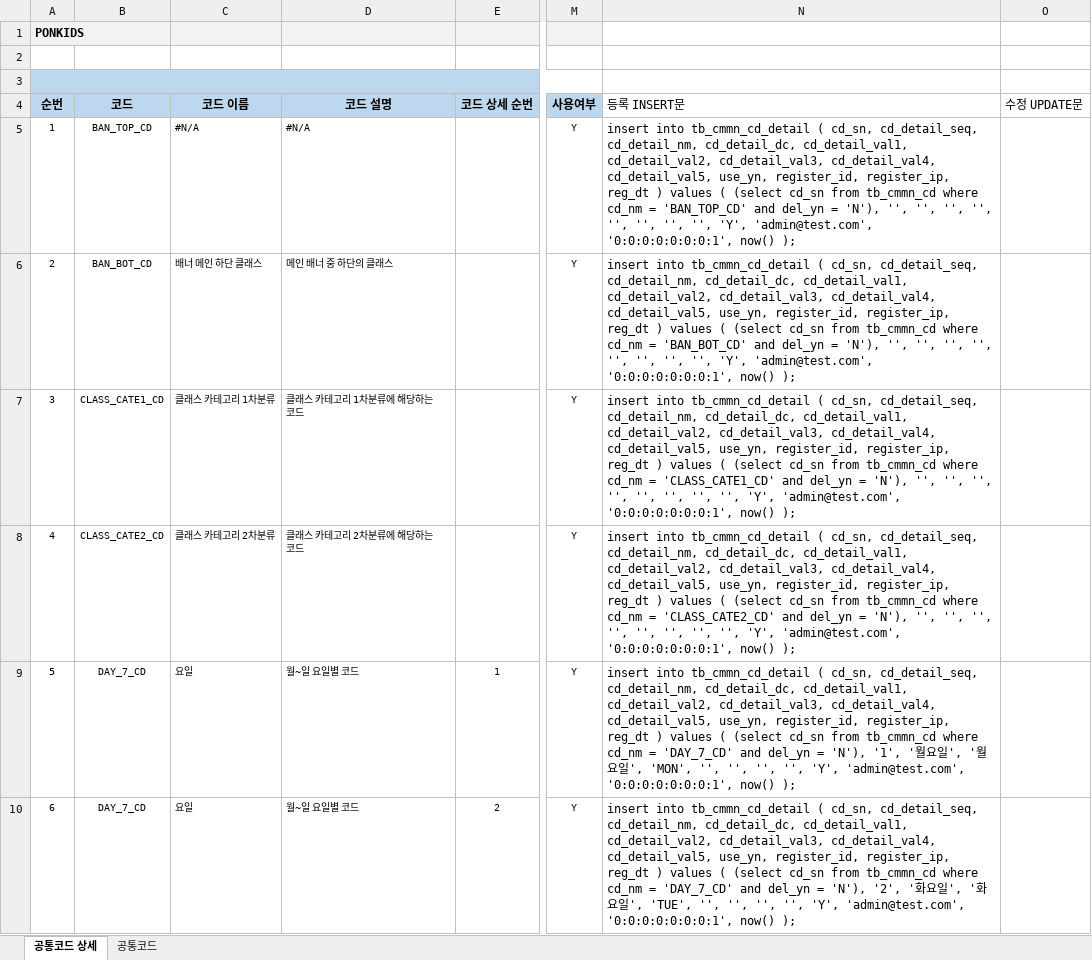
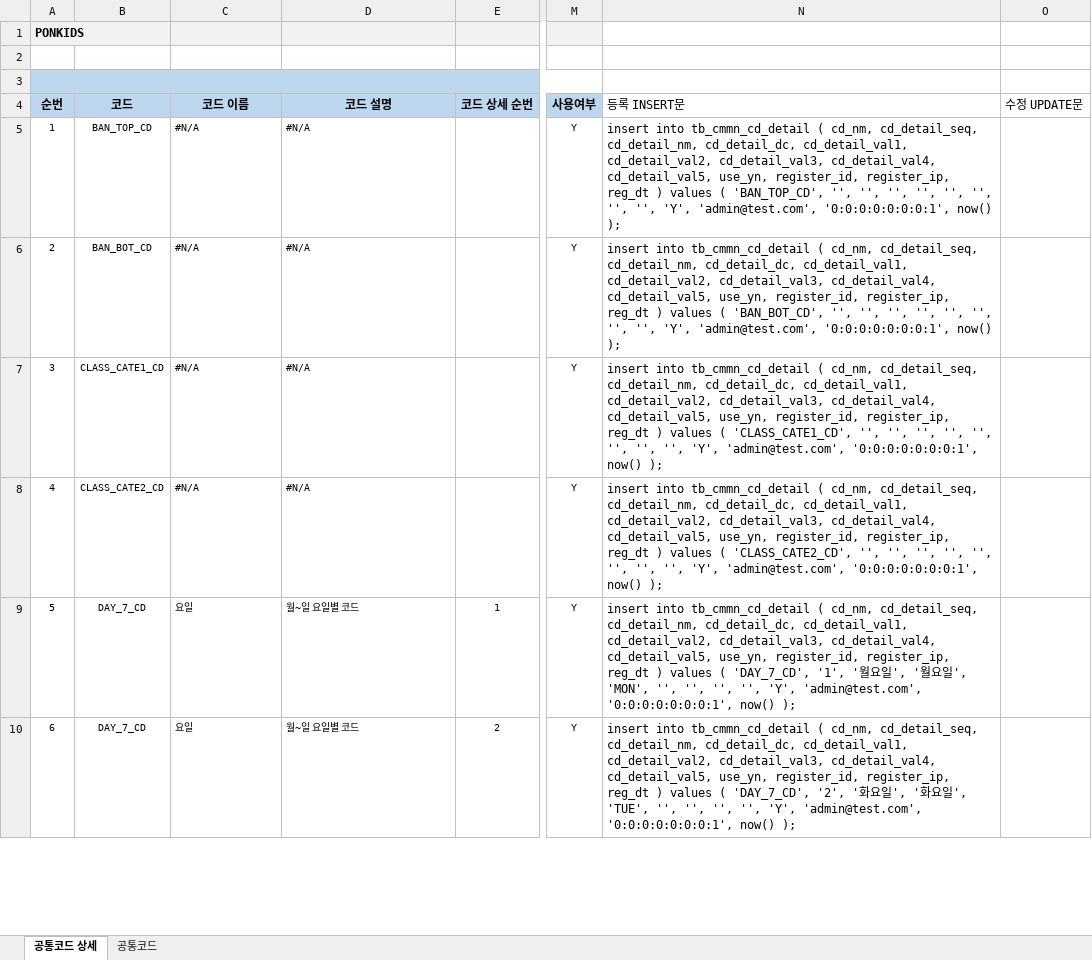
Before and after one commit to jjeovi/ponkids, an Excel workbook: src/main/resources/doc/PONKIDS-공통코드정리_v0.5.xlsx, sheet 공통코드 상세, drawn as a sheet; only a part is shown, gaps mark what is left out; values as stored, in another font and other column widths than the file's, no borders; the diff covers the shown part only; the diff names each change by its address in the sheet, - before the commit and + after, or states it on an @@ line.

```diff
--- a/src/main/resources/doc/PONKIDS-공통코드정리_v0.5.xlsx (sheet 공통코드 상세)
+++ b/src/main/resources/doc/PONKIDS-공통코드정리_v0.5.xlsx (sheet 공통코드 상세)
-N5 (등록 INSERT문): …tb_cmmn_cd_detail ( cd_sn, cd_detail_seq, cd_detail_nm, cd_detail_dc, cd_detail_val1, cd_detail_val2, cd_detail_val3, cd_detail_val4, cd_detail_val5, use_yn, register_id, register_ip, reg_dt ) values ( (select cd_sn from tb_cmmn_cd where cd_nm = 'BAN_TOP_CD' and del_yn = 'N'), '', '',…
+N5 (등록 INSERT문): …tb_cmmn_cd_detail ( cd_nm, cd_detail_seq, cd_detail_nm, cd_detail_dc, cd_detail_val1, cd_detail_val2, cd_detail_val3, cd_detail_val4, cd_detail_val5, use_yn, register_id, register_ip, reg_dt ) values ( 'BAN_TOP_CD', '', '',…
-C6 (코드 이름): 배너 메인 하단 클래스
+C6 (코드 이름): #N/A
-D6 (코드 설명): 메인 배너 중 하단의 클래스
+D6 (코드 설명): #N/A
-N6 (등록 INSERT문): …tb_cmmn_cd_detail ( cd_sn, cd_detail_seq, cd_detail_nm, cd_detail_dc, cd_detail_val1, cd_detail_val2, cd_detail_val3, cd_detail_val4, cd_detail_val5, use_yn, register_id, register_ip, reg_dt ) values ( (select cd_sn from tb_cmmn_cd where cd_nm = 'BAN_BOT_CD' and del_yn = 'N'), '', '',…
+N6 (등록 INSERT문): …tb_cmmn_cd_detail ( cd_nm, cd_detail_seq, cd_detail_nm, cd_detail_dc, cd_detail_val1, cd_detail_val2, cd_detail_val3, cd_detail_val4, cd_detail_val5, use_yn, register_id, register_ip, reg_dt ) values ( 'BAN_BOT_CD', '', '',…
-C7 (코드 이름): 클래스 카테고리 1차분류
+C7 (코드 이름): #N/A
-D7 (코드 설명): 클래스 카테고리 1차분류에 해당하는 코드
+D7 (코드 설명): #N/A
-N7 (등록 INSERT문): …tb_cmmn_cd_detail ( cd_sn, cd_detail_seq, cd_detail_nm, cd_detail_dc, cd_detail_val1, cd_detail_val2, cd_detail_val3, cd_detail_val4, cd_detail_val5, use_yn, register_id, register_ip, reg_dt ) values ( (select cd_sn from tb_cmmn_cd where cd_nm = 'CLASS_CATE1_CD' and del_yn = 'N'), '', '',…
+N7 (등록 INSERT문): …tb_cmmn_cd_detail ( cd_nm, cd_detail_seq, cd_detail_nm, cd_detail_dc, cd_detail_val1, cd_detail_val2, cd_detail_val3, cd_detail_val4, cd_detail_val5, use_yn, register_id, register_ip, reg_dt ) values ( 'CLASS_CATE1_CD', '', '',…
-C8 (코드 이름): 클래스 카테고리 2차분류
+C8 (코드 이름): #N/A
-D8 (코드 설명): 클래스 카테고리 2차분류에 해당하는 코드
+D8 (코드 설명): #N/A
-N8 (등록 INSERT문): …tb_cmmn_cd_detail ( cd_sn, cd_detail_seq, cd_detail_nm, cd_detail_dc, cd_detail_val1, cd_detail_val2, cd_detail_val3, cd_detail_val4, cd_detail_val5, use_yn, register_id, register_ip, reg_dt ) values ( (select cd_sn from tb_cmmn_cd where cd_nm = 'CLASS_CATE2_CD' and del_yn = 'N'), '', '',…
+N8 (등록 INSERT문): …tb_cmmn_cd_detail ( cd_nm, cd_detail_seq, cd_detail_nm, cd_detail_dc, cd_detail_val1, cd_detail_val2, cd_detail_val3, cd_detail_val4, cd_detail_val5, use_yn, register_id, register_ip, reg_dt ) values ( 'CLASS_CATE2_CD', '', '',…
-N9 (등록 INSERT문): …tb_cmmn_cd_detail ( cd_sn, cd_detail_seq, cd_detail_nm, cd_detail_dc, cd_detail_val1, cd_detail_val2, cd_detail_val3, cd_detail_val4, cd_detail_val5, use_yn, register_id, register_ip, reg_dt ) values ( (select cd_sn from tb_cmmn_cd where cd_nm = 'DAY_7_CD' and del_yn = 'N'), '1', '…
+N9 (등록 INSERT문): …tb_cmmn_cd_detail ( cd_nm, cd_detail_seq, cd_detail_nm, cd_detail_dc, cd_detail_val1, cd_detail_val2, cd_detail_val3, cd_detail_val4, cd_detail_val5, use_yn, register_id, register_ip, reg_dt ) values ( 'DAY_7_CD', '1', '…
-N10 (등록 INSERT문): …tb_cmmn_cd_detail ( cd_sn, cd_detail_seq, cd_detail_nm, cd_detail_dc, cd_detail_val1, cd_detail_val2, cd_detail_val3, cd_detail_val4, cd_detail_val5, use_yn, register_id, register_ip, reg_dt ) values ( (select cd_sn from tb_cmmn_cd where cd_nm = 'DAY_7_CD' and del_yn = 'N'), '2', '…
+N10 (등록 INSERT문): …tb_cmmn_cd_detail ( cd_nm, cd_detail_seq, cd_detail_nm, cd_detail_dc, cd_detail_val1, cd_detail_val2, cd_detail_val3, cd_detail_val4, cd_detail_val5, use_yn, register_id, register_ip, reg_dt ) values ( 'DAY_7_CD', '2', '…
```
Also changed, not shown: 239 edited cells elsewhere in this sheet, sheet 공통코드, formulas that keep their value, src/main/resources/doc/PONKIDS-테이블정의서_v4.2.xlsx, 27 other files.
